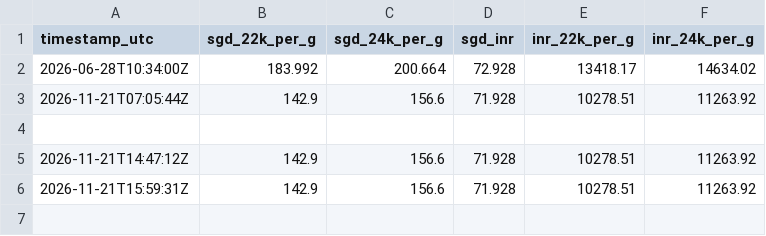
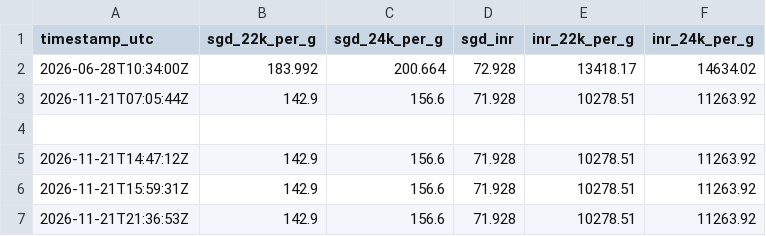
Before and after one commit to kjitendraganesh/gold-price-tracker, a CSV file: data/prices.csv, drawn as a sheet.

Commit message:
Update prices

```diff
--- a/data/prices.csv
+++ b/data/prices.csv
@@ -6 +6,2 @@ timestamp_utc,sgd_22k_per_g,sgd_24k_per_g,sgd_inr,inr_22k_per_g,inr_24k_per_g
 2026-11-21T15:59:31Z,142.9,156.6,71.928,10278.51,11263.92
+2026-11-21T21:36:53Z,142.9,156.6,71.928,10278.51,11263.92
```
